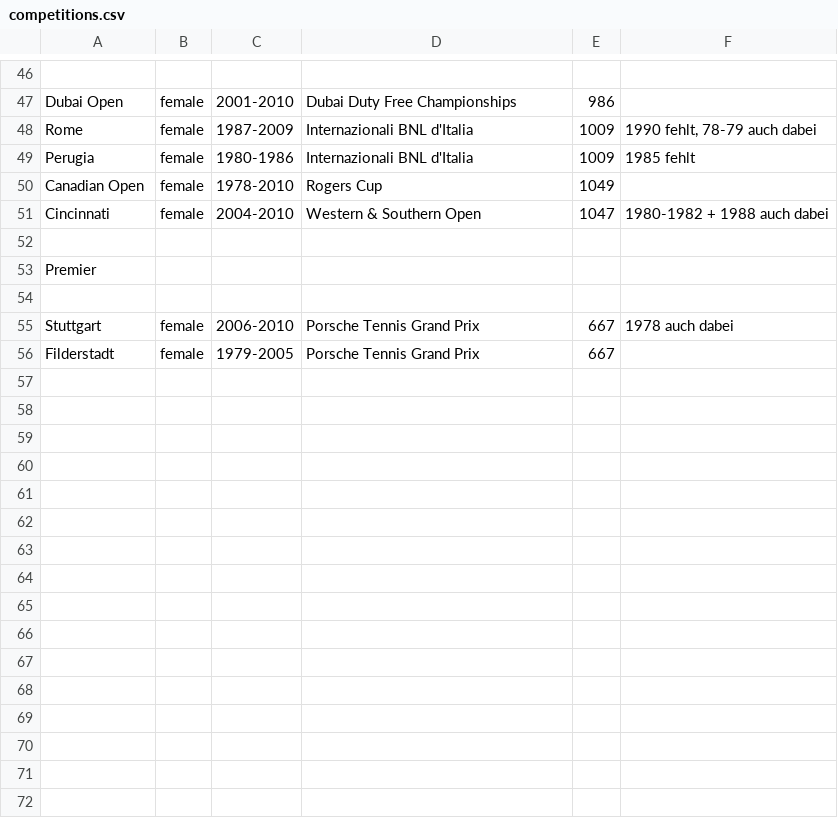
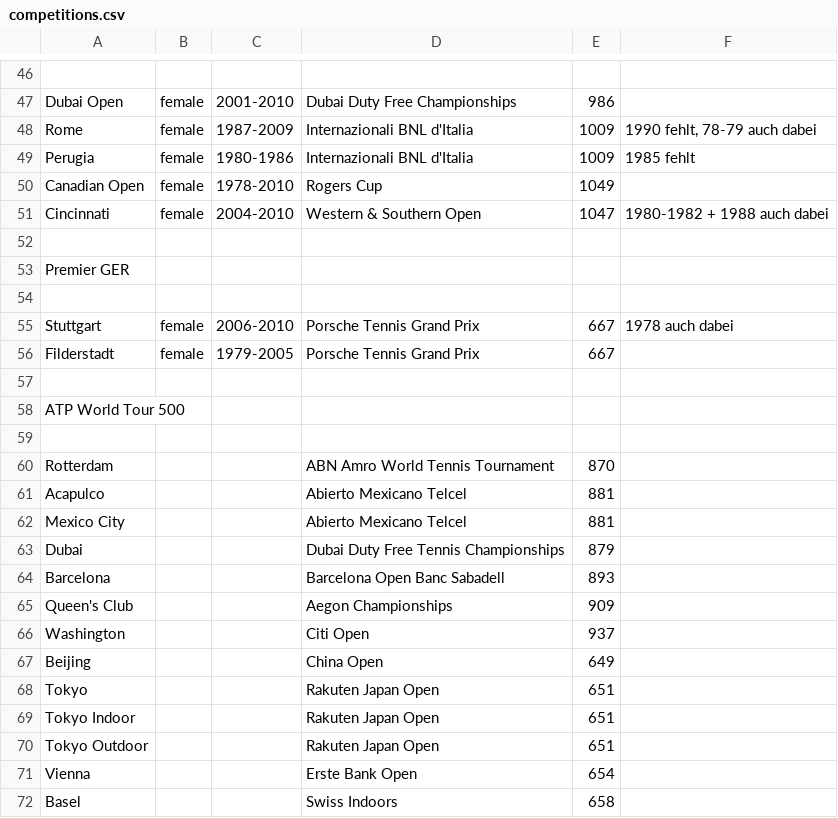
Before and after one commit to JustNicosh/Historische-Tennis-Daten, a CSV file: data/research-data/competitions.csv, drawn as a sheet; only a part is shown, gaps mark what is left out; the diff covers the shown part only.

Commit message:
data/research-data/competitions.csv modified

```diff
--- a/data/research-data/competitions.csv
+++ b/data/research-data/competitions.csv
@@ -52,3 +52,3 @@ Cincinnati,female,2004-2010,Western & Southern Open,1047,1980-1982 + 1988 auch d
 ,,,,,
-Premier,,,,,
+Premier GER,,,,,
 ,,,,,
@@ -56 +56,17 @@ Stuttgart,female,2006-2010,Porsche Tennis Grand Prix,667,1978 auch dabei
 Filderstadt,female,1979-2005,Porsche Tennis Grand Prix,667,
+,,,,,
+ATP World Tour 500,,,,,
+,,,,,
+Rotterdam,,,ABN Amro World Tennis Tournament,870,
+Acapulco,,,Abierto Mexicano Telcel,881,
+Mexico City,,,Abierto Mexicano Telcel,881,
+Dubai,,,Dubai Duty Free Tennis Championships,879,
+Barcelona,,,Barcelona Open Banc Sabadell,893,
+Queen's Club,,,Aegon Championships,909,
+Washington,,,Citi Open,937,
+Beijing,,,China Open,649,
+Tokyo,,,Rakuten Japan Open,651,
+Tokyo Indoor,,,Rakuten Japan Open,651,
+Tokyo Outdoor,,,Rakuten Japan Open,651,
+Vienna,,,Erste Bank Open,654,
+Basel,,,Swiss Indoors,658,
```
Also changed, not shown: 19 added rows and 1 edited cell elsewhere in this file.
